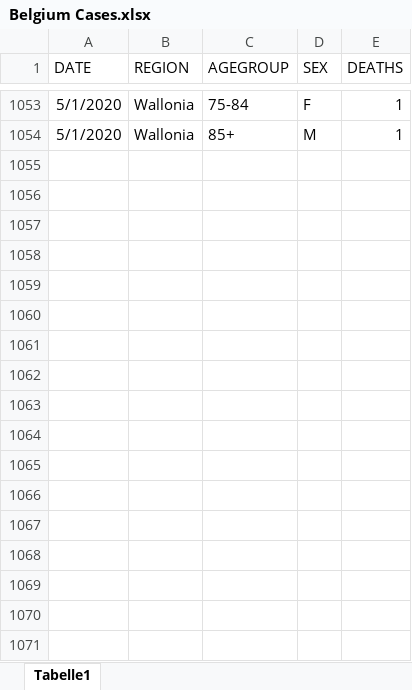
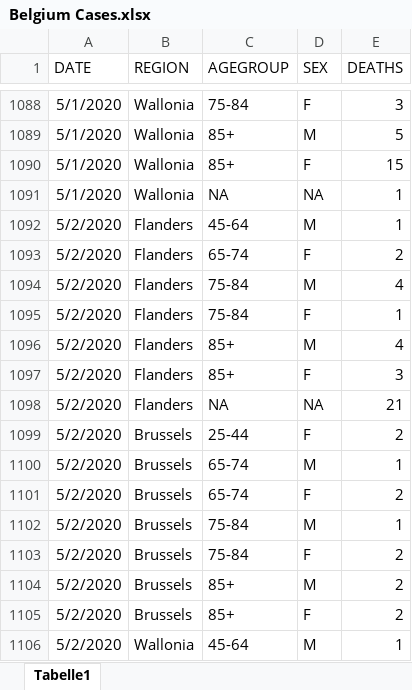
Before and after one commit to joabraha/Covid19, an Excel workbook: Deaths/Belgium Cases.xlsx, sheet Tabelle1, drawn as a sheet; only a part is shown, gaps mark what is left out; values as stored, in another font and other column widths than the file's, no borders; addresses are those after the commit; the diff covers the shown part only; the diff names each change by its address in the sheet, - before the commit and + after, or states it on an @@ line.

```diff
--- a/Deaths/Belgium Cases.xlsx (sheet Tabelle1)
+++ b/Deaths/Belgium Cases.xlsx (sheet Tabelle1)
-E1088 (DEATHS): 1
+E1088 (DEATHS): 3
-E1089 (DEATHS): 1
+E1089 (DEATHS): 5
+row 1090: 5/1/2020 | Wallonia | 85+ | F | 15
+row 1091: 5/1/2020 | Wallonia | NA | NA | 1
+row 1092: 5/2/2020 | Flanders | 45-64 | M | 1
+row 1093: 5/2/2020 | Flanders | 65-74 | F | 2
+row 1094: 5/2/2020 | Flanders | 75-84 | M | 4
+row 1095: 5/2/2020 | Flanders | 75-84 | F | 1
+row 1096: 5/2/2020 | Flanders | 85+ | M | 4
+row 1097: 5/2/2020 | Flanders | 85+ | F | 3
+row 1098: 5/2/2020 | Flanders | NA | NA | 21
+row 1099: 5/2/2020 | Brussels | 25-44 | F | 2
+row 1100: 5/2/2020 | Brussels | 65-74 | M | 1
+row 1101: 5/2/2020 | Brussels | 65-74 | F | 2
+row 1102: 5/2/2020 | Brussels | 75-84 | M | 1
+row 1103: 5/2/2020 | Brussels | 75-84 | F | 2
+row 1104: 5/2/2020 | Brussels | 85+ | M | 2
+row 1105: 5/2/2020 | Brussels | 85+ | F | 2
+row 1106: 5/2/2020 | Wallonia | 45-64 | M | 1
```
Also changed, not shown: 274 added rows, 6 removed rows and 254 edited cells elsewhere in this sheet, Deaths/Germany Cases.xlsx, Deaths/Italy Cases.xlsx, 14 other files.
